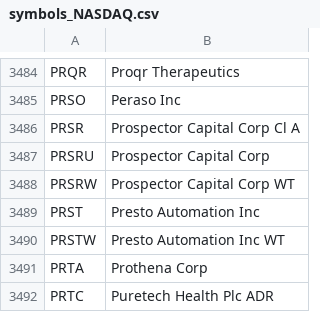
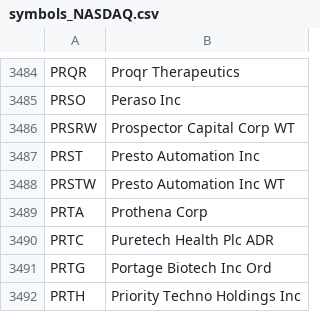
Before and after one commit to JasonHertz/finance, a CSV file: symbols_NASDAQ.csv, drawn as a sheet; only a part is shown, gaps mark what is left out; the shorter side is filled out with more unchanged rows.

Commit message:
Update symbols_NASDAQ.csv

```diff
--- a/symbols_NASDAQ.csv
+++ b/symbols_NASDAQ.csv
@@ -3485,4 +3485,2 @@ PRQR,Proqr Therapeutics
 PRSO,Peraso Inc
-PRSR,Prospector Capital Corp Cl A
-PRSRU,Prospector Capital Corp
 PRSRW,Prospector Capital Corp WT
```
